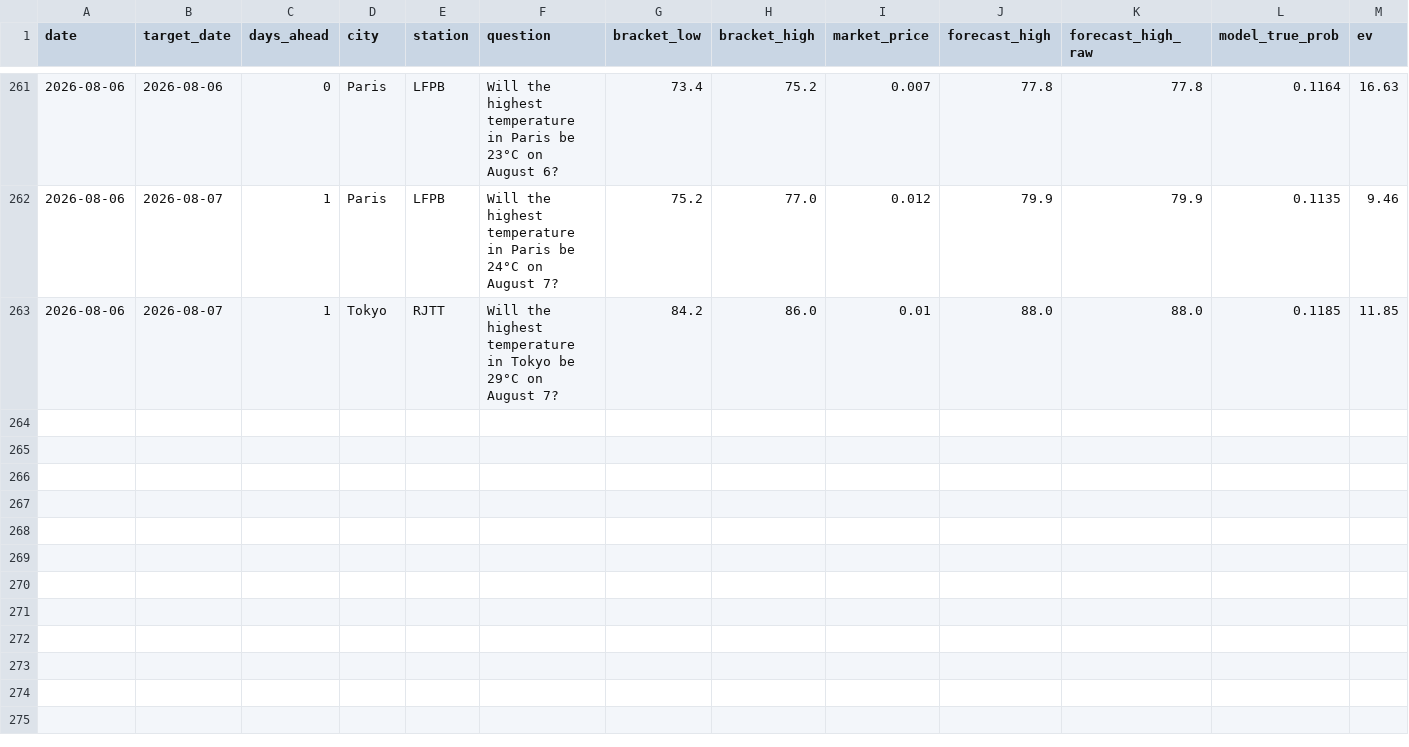
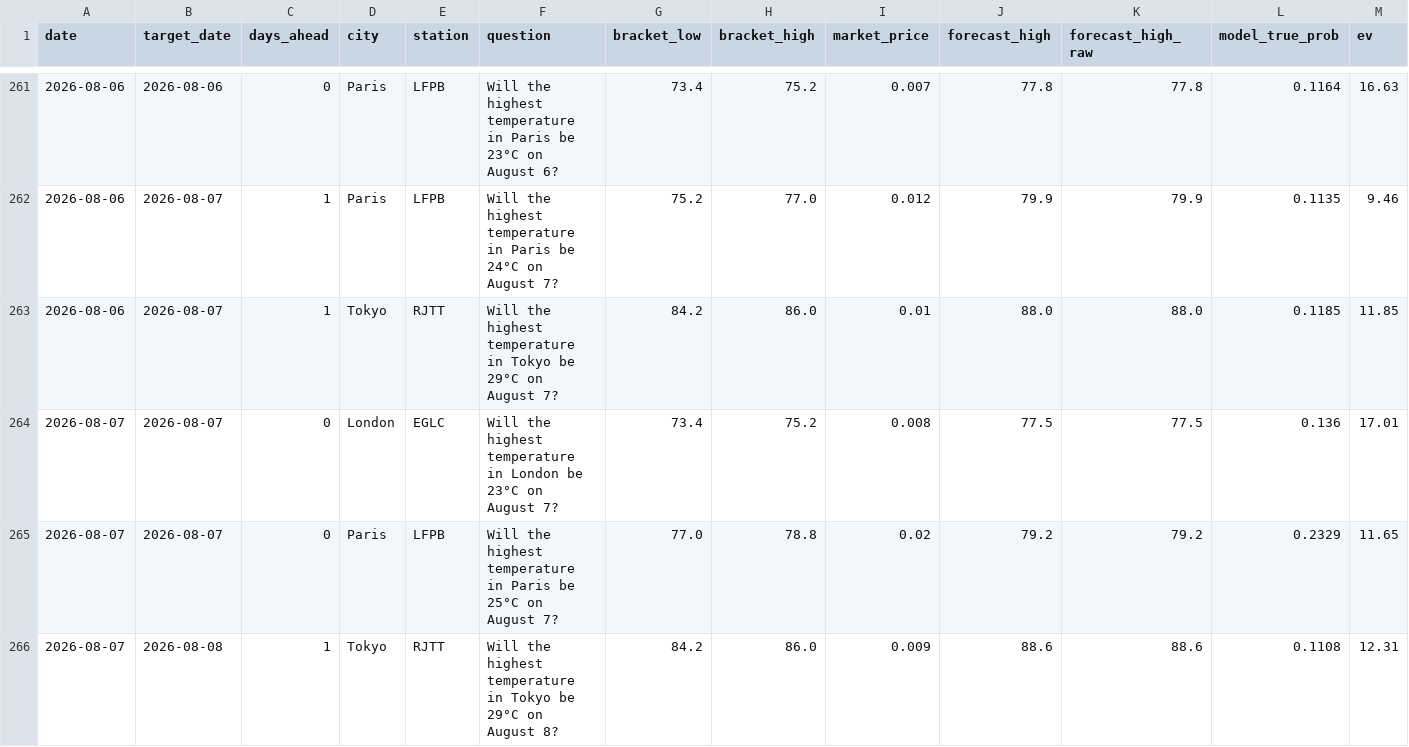
Before and after one commit to sdnwrd/PolyWeather, a CSV file: data/signals.csv, drawn as a sheet; only a part is shown, gaps mark what is left out; rows hold the shown columns only; the diff names each change by its address in the sheet, - before the commit and + after, or states it on an @@ line.

```diff
--- a/data/signals.csv
+++ b/data/signals.csv
+row 264: 2026-08-07 | 2026-08-07 | 0 | London | EGLC | Will the highest temperature in London be 23°C on August 7? | 73.4 | 75.2 | 0.008 | 77.5 | 77.5 | 0.136 | 17.01
+row 265: 2026-08-07 | 2026-08-07 | 0 | Paris | LFPB | Will the highest temperature in Paris be 25°C on August 7? | 77.0 | 78.8 | 0.02 | 79.2 | 79.2 | 0.2329 | 11.65
+row 266: 2026-08-07 | 2026-08-08 | 1 | Tokyo | RJTT | Will the highest temperature in Tokyo be 29°C on August 8? | 84.2 | 86.0 | 0.009 | 88.6 | 88.6 | 0.1108 | 12.31
```
Also changed, not shown: 6 other files.
